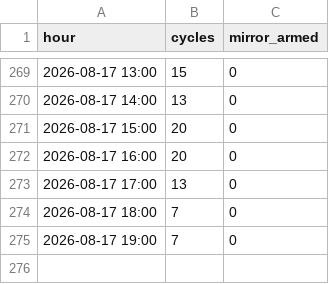
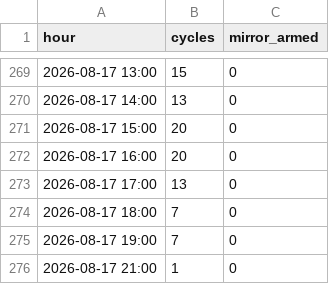
Before and after one commit to ankitkumar-nps/cnc-live-demo, a CSV file: deployments/iot/customer-demo/dashboard/data/PRODUCTION_HOURLY.csv, drawn as a sheet; only a part is shown, gaps mark what is left out; the diff names each change by its address in the sheet, - before the commit and + after, or states it on an @@ line.

Commit message:
Update CNC production log data (2026-08-17)

```diff
--- a/deployments/iot/customer-demo/dashboard/data/PRODUCTION_HOURLY.csv
+++ b/deployments/iot/customer-demo/dashboard/data/PRODUCTION_HOURLY.csv
+row 276: 2026-08-17 21:00 | 1 | 0
```
Also changed, not shown: deployments/iot/customer-demo/dashboard/data/PRODUCTION_LEDGER.csv, 1 other file.
